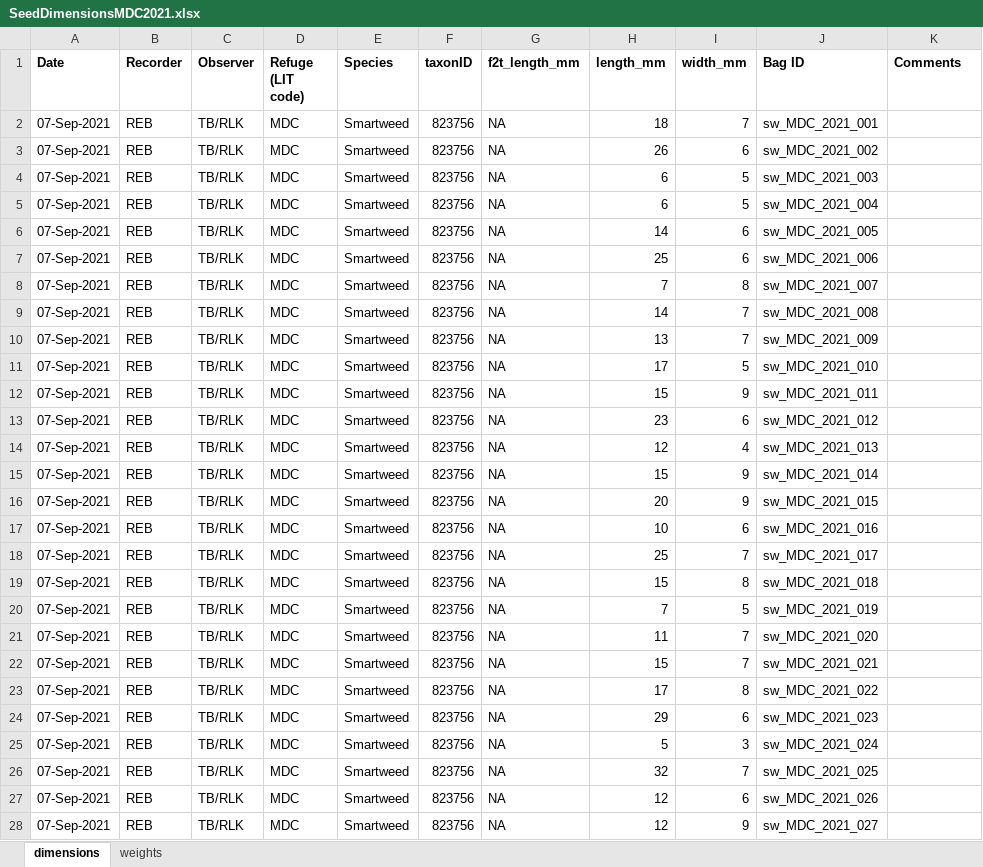
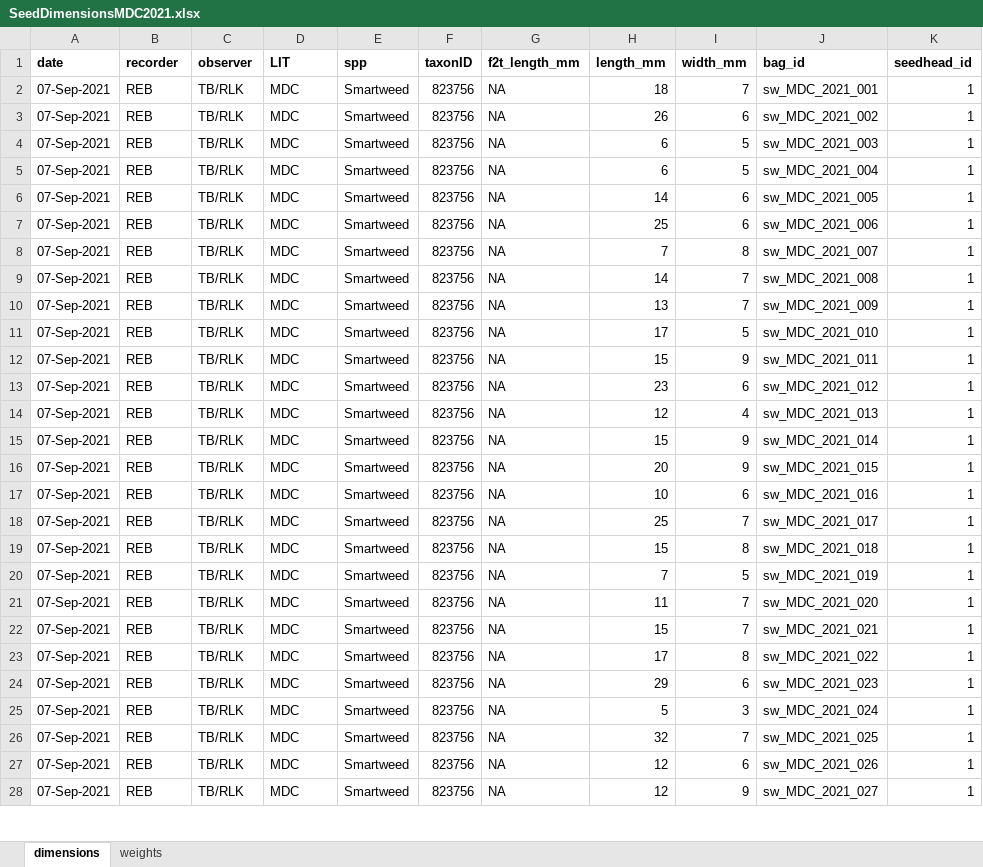
Before and after one commit to tyburns/WHAPDataAnalysis, an Excel workbook: Dimensions2MassEquations/SeedDimensionsMDC2021.xlsx, sheet dimensions, drawn as a sheet; only a part is shown; values as stored, in another font and other column widths than the file's, no borders; the diff covers the shown part only; the diff names each change by its address in the sheet, - before the commit and + after, or states it on an @@ line.

Commit message:
started models of dimensions to mass for 2021

```diff
--- a/Dimensions2MassEquations/SeedDimensionsMDC2021.xlsx (sheet dimensions)
+++ b/Dimensions2MassEquations/SeedDimensionsMDC2021.xlsx (sheet dimensions)
-A1: Date
+A1: date
-B1: Recorder
+B1: recorder
-C1: Observer
+C1: observer
-D1: Refuge (LIT code)
+D1: LIT
-E1: Species
+E1: spp
-J1: Bag ID
+J1: bag_id
-K1: Comments
+K1: seedhead_id
-K2:K28 (seedhead_id): (empty)
+K2:K28 (seedhead_id): 1
```
Also changed, not shown: 463 edited cells elsewhere in this sheet, sheet weights, 1 other file.
